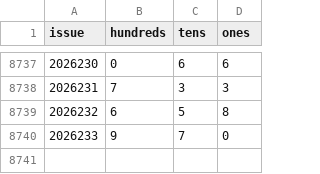
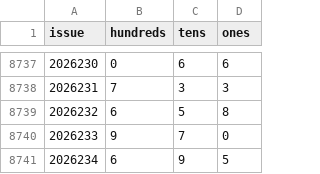
Before and after one commit to 212616130-creator/fc3d-danma5, a CSV file: data/fc3d-history.csv, drawn as a sheet; only a part is shown, gaps mark what is left out; the diff names each change by its address in the sheet, - before the commit and + after, or states it on an @@ line.

```diff
--- a/data/fc3d-history.csv
+++ b/data/fc3d-history.csv
+row 8741: 2026234 | 6 | 9 | 5
```
Also changed, not shown: 4 other files.
